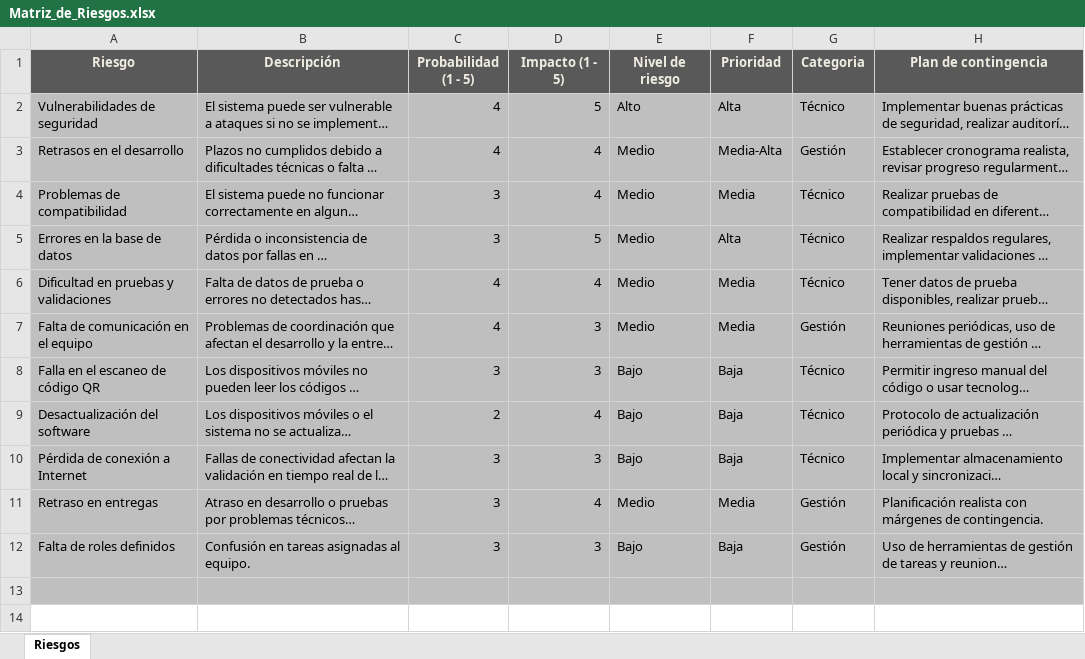
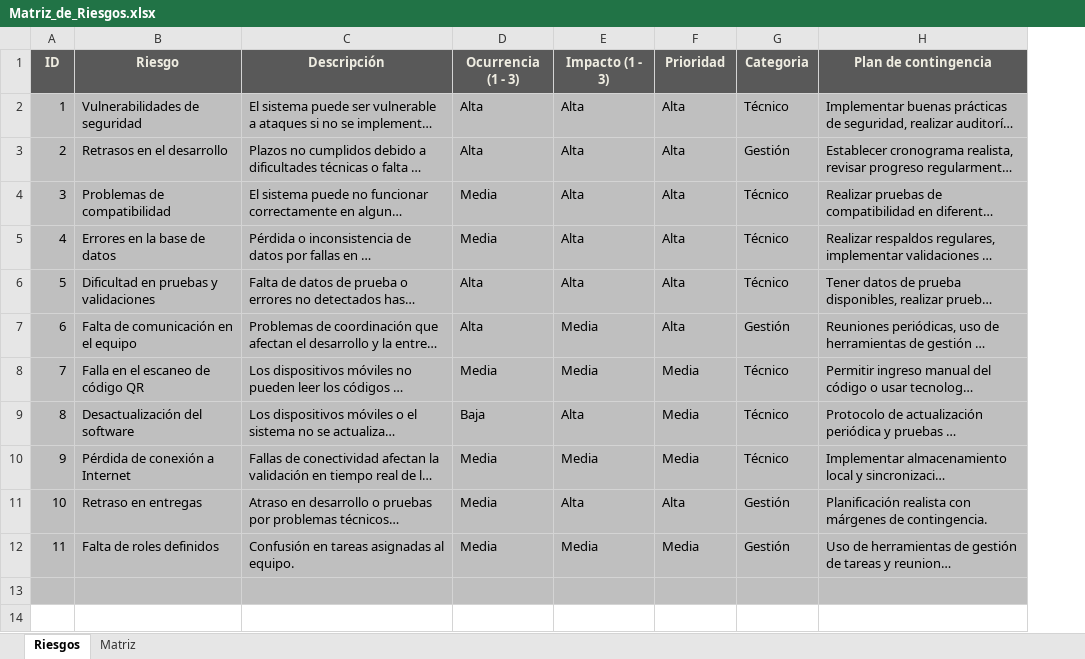
Before and after one commit to iahumadaz/Portafolio-Titulo, an Excel workbook: Fase 1/Evidencias Proyecto/Matriz_de_Riesgos.xlsx, sheet Riesgos, drawn as a sheet; only a part is shown; long unchanged cells end in …; values as stored, in another font and other column widths than the file's, no borders; conditional formats not drawn; removed rows and columns are numbered as before the commit, all else as after; the diff names each change by its address in the sheet, - before the commit and + after, or states it on an @@ line.

Commit message:
Matriz de riesgos actualizada

```diff
--- a/Fase 1/Evidencias Proyecto/Matriz_de_Riesgos.xlsx (sheet Riesgos)
+++ b/Fase 1/Evidencias Proyecto/Matriz_de_Riesgos.xlsx (sheet Riesgos)
+sheet tab: Matriz
+column A (ID), rows 2-12: 1 | 2 | 3 | 4 | 5 | 6 | 7 | 8 | 9 | 10 | 11
-column C (Probabilidad (1 - 5)), rows 2-12: 4 | 4 | 3 | 3 | 4 | 4 | 3 | 2 | 3 | 3 | 3
-D1: Impacto (1 - 5)
+D1: Ocurrencia (1 - 3)
-E1: Nivel de riesgo
+E1: Impacto (1 - 3)
-D2 (Ocurrencia (1 - 3)): 5
+D2 (Ocurrencia (1 - 3)): Alta
-E2 (Impacto (1 - 3)): Alto
+E2 (Impacto (1 - 3)): Alta
-D3 (Ocurrencia (1 - 3)): 4
+D3 (Ocurrencia (1 - 3)): Alta
-E3:E6 (Impacto (1 - 3)): Medio
+E3:E6 (Impacto (1 - 3)): Alta
-F3 (Prioridad): Media-Alta
+F3 (Prioridad): Alta
-D4 (Ocurrencia (1 - 3)): 4
+D4 (Ocurrencia (1 - 3)): Media
-F4 (Prioridad): Media
+F4 (Prioridad): Alta
-D5 (Ocurrencia (1 - 3)): 5
+D5 (Ocurrencia (1 - 3)): Media
-D6 (Ocurrencia (1 - 3)): 4
+D6 (Ocurrencia (1 - 3)): Alta
-F6:F7 (Prioridad): Media
+F6:F7 (Prioridad): Alta
-D7 (Ocurrencia (1 - 3)): 3
+D7 (Ocurrencia (1 - 3)): Alta
-E7 (Impacto (1 - 3)): Medio
+E7 (Impacto (1 - 3)): Media
-D8 (Ocurrencia (1 - 3)): 3
+D8 (Ocurrencia (1 - 3)): Media
-E8 (Impacto (1 - 3)): Bajo
+E8 (Impacto (1 - 3)): Media
-F8:F10 (Prioridad): Baja
+F8:F10 (Prioridad): Media
-D9 (Ocurrencia (1 - 3)): 4
+D9 (Ocurrencia (1 - 3)): Baja
-E9 (Impacto (1 - 3)): Bajo
+E9 (Impacto (1 - 3)): Alta
-D10 (Ocurrencia (1 - 3)): 3
+D10 (Ocurrencia (1 - 3)): Media
-E10 (Impacto (1 - 3)): Bajo
+E10 (Impacto (1 - 3)): Media
-D11 (Ocurrencia (1 - 3)): 4
+D11 (Ocurrencia (1 - 3)): Media
-E11 (Impacto (1 - 3)): Medio
+E11 (Impacto (1 - 3)): Alta
-F11 (Prioridad): Media
+F11 (Prioridad): Alta
-D12 (Ocurrencia (1 - 3)): 3
+D12 (Ocurrencia (1 - 3)): Media
-E12 (Impacto (1 - 3)): Bajo
+E12 (Impacto (1 - 3)): Media
-F12 (Prioridad): Baja
+F12 (Prioridad): Media
```
